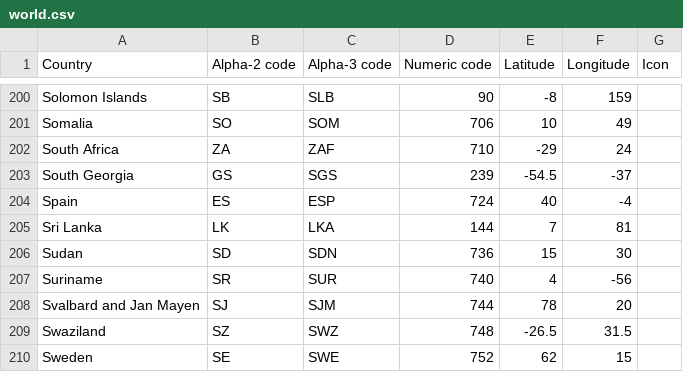
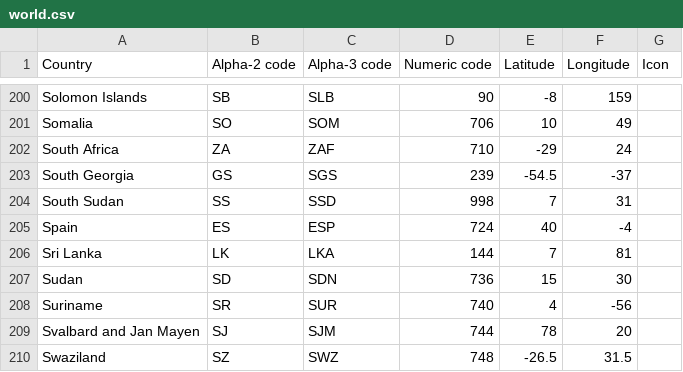
Before and after one commit to kuan9611/resources, a CSV file: world.csv, drawn as a sheet; only a part is shown, gaps mark what is left out; the shorter side is filled out with more unchanged rows; the diff names each change by its address in the sheet, - before the commit and + after, or states it on an @@ line.

Commit message:
added south sudan

```diff
--- a/world.csv
+++ b/world.csv
+row 204: South Sudan | SS | SSD | 998 | 7 | 31
```
